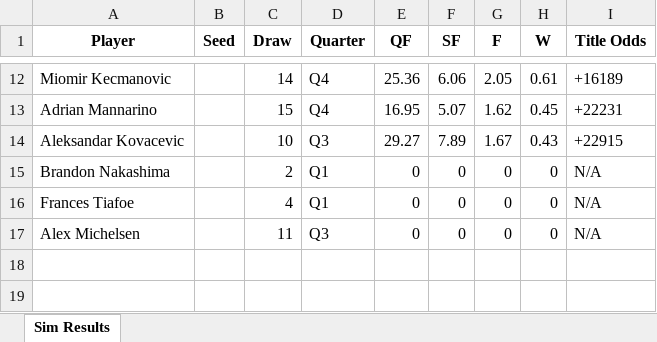
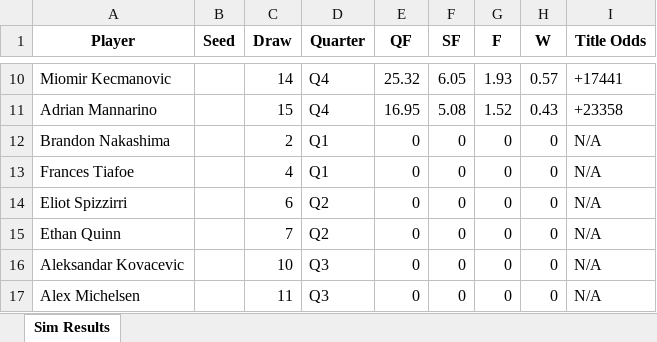
Before and after one commit to TennisForecast/tennisforecast.net, an Excel workbook: sim-output/dallas-2026_results.xlsx, sheet Sim Results, drawn as a sheet; only a part is shown, gaps mark what is left out; values as stored, in another font and other column widths than the file's, no borders; removed rows and columns are numbered as before the commit, all else as after; the diff covers the shown part only; the diff names each change by its address in the sheet, - before the commit and + after, or states it on an @@ line.

```diff
--- a/sim-output/dallas-2026_results.xlsx (sheet Sim Results)
+++ b/sim-output/dallas-2026_results.xlsx (sheet Sim Results)
-E10 (QF): 25.36
+E10 (QF): 25.32
-F10 (SF): 6.06
+F10 (SF): 6.05
-G10 (F): 2.05
+G10 (F): 1.93
-H10 (W): 0.61
+H10 (W): 0.57
-I10 (Title Odds): +16189
+I10 (Title Odds): +17441
-F11 (SF): 5.07
+F11 (SF): 5.08
-G11 (F): 1.62
+G11 (F): 1.52
-H11 (W): 0.45
+H11 (W): 0.43
-I11 (Title Odds): +22231
+I11 (Title Odds): +23358
-row 14: Aleksandar Kovacevic |  | 10 | Q3 | 29.27 | 7.89 | 1.67 | 0.43 | +22915
+row 14: Eliot Spizzirri |  | 6 | Q2 | 0 | 0 | 0 | 0 | N/A
+row 15: Ethan Quinn |  | 7 | Q2 | 0 | 0 | 0 | 0 | N/A
+row 16: Aleksandar Kovacevic |  | 10 | Q3 | 0 | 0 | 0 | 0 | N/A
```
Also changed, not shown: 2 added rows, 4 removed rows and 27 edited cells elsewhere in this sheet, draws/dallas2026.xlsx, 3 other files.
